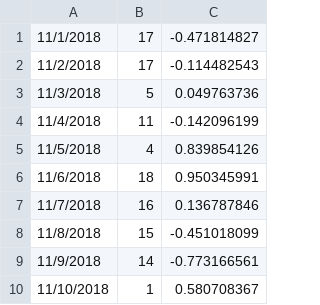
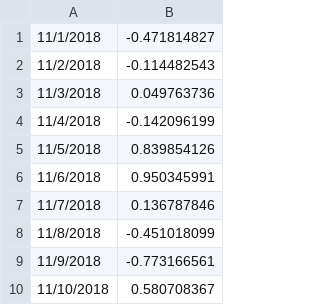
Before and after one commit to anooj-shah/LocalHackDay, a CSV file: SMS/dummy_data.csv, drawn as a sheet; only a part is shown; the diff names each change by its address in the sheet, - before the commit and + after, or states it on an @@ line.

Commit message:
dummy data hour deleted

```diff
--- a/SMS/dummy_data.csv
+++ b/SMS/dummy_data.csv
-column B, rows 1-10: 17 | 17 | 5 | 11 | 4 | 18 | 16 | 15 | 14 | 1
```
